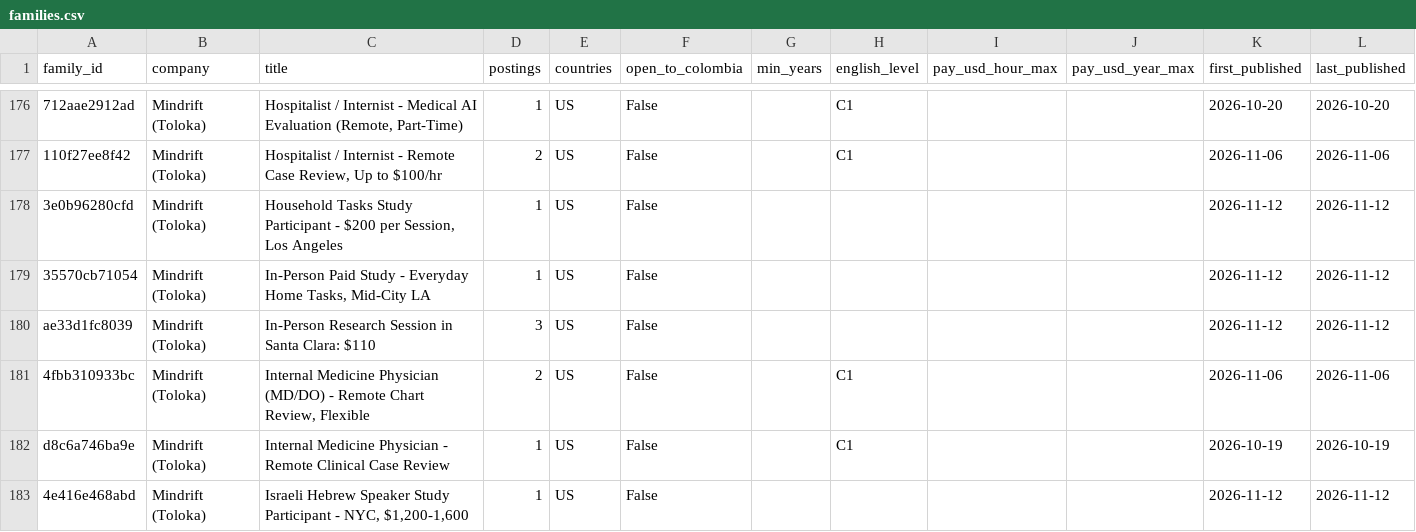
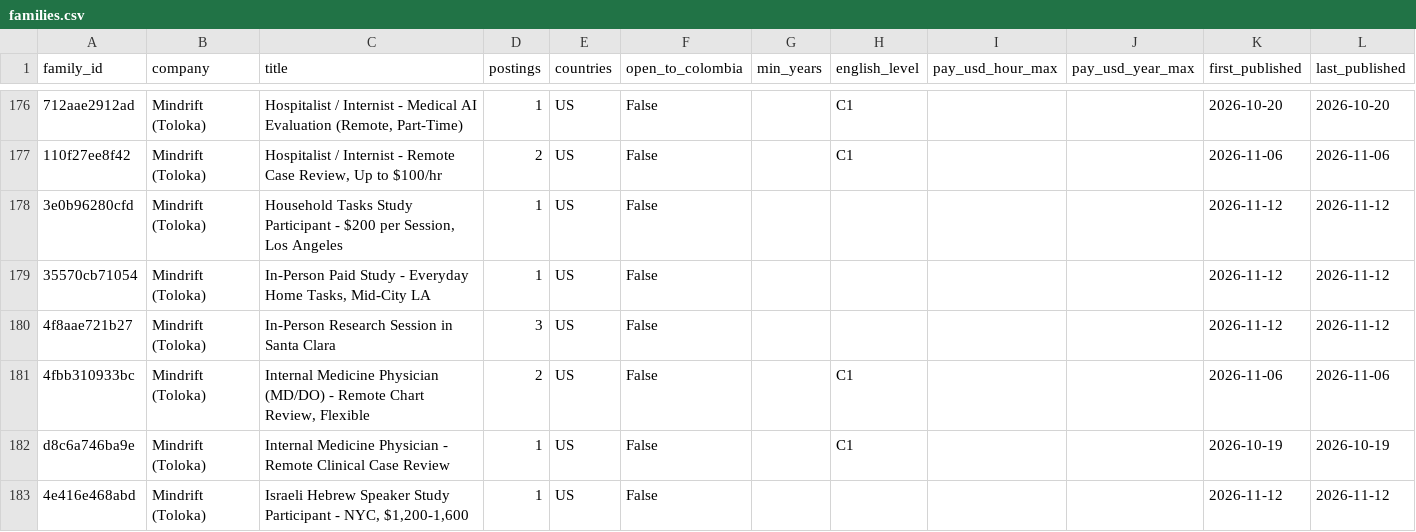
Before and after one commit to Jsebastian323/webdata-delivery-kit, a CSV file: data/jobs/families.csv, drawn as a sheet; only a part is shown, gaps mark what is left out; the diff covers the shown part only; the diff names each change by its address in the sheet, - before the commit and + after, or states it on an @@ line.

```diff
--- a/data/jobs/families.csv
+++ b/data/jobs/families.csv
-A180 (family_id): ae33d1fc8039
+A180 (family_id): 4f8aae721b27
-C180 (title): In-Person Research Session in Santa Clara: $110
+C180 (title): In-Person Research Session in Santa Clara
```
Also changed, not shown: 8 added rows, 7 removed rows and 27 edited cells elsewhere in this file, 3 other files.
